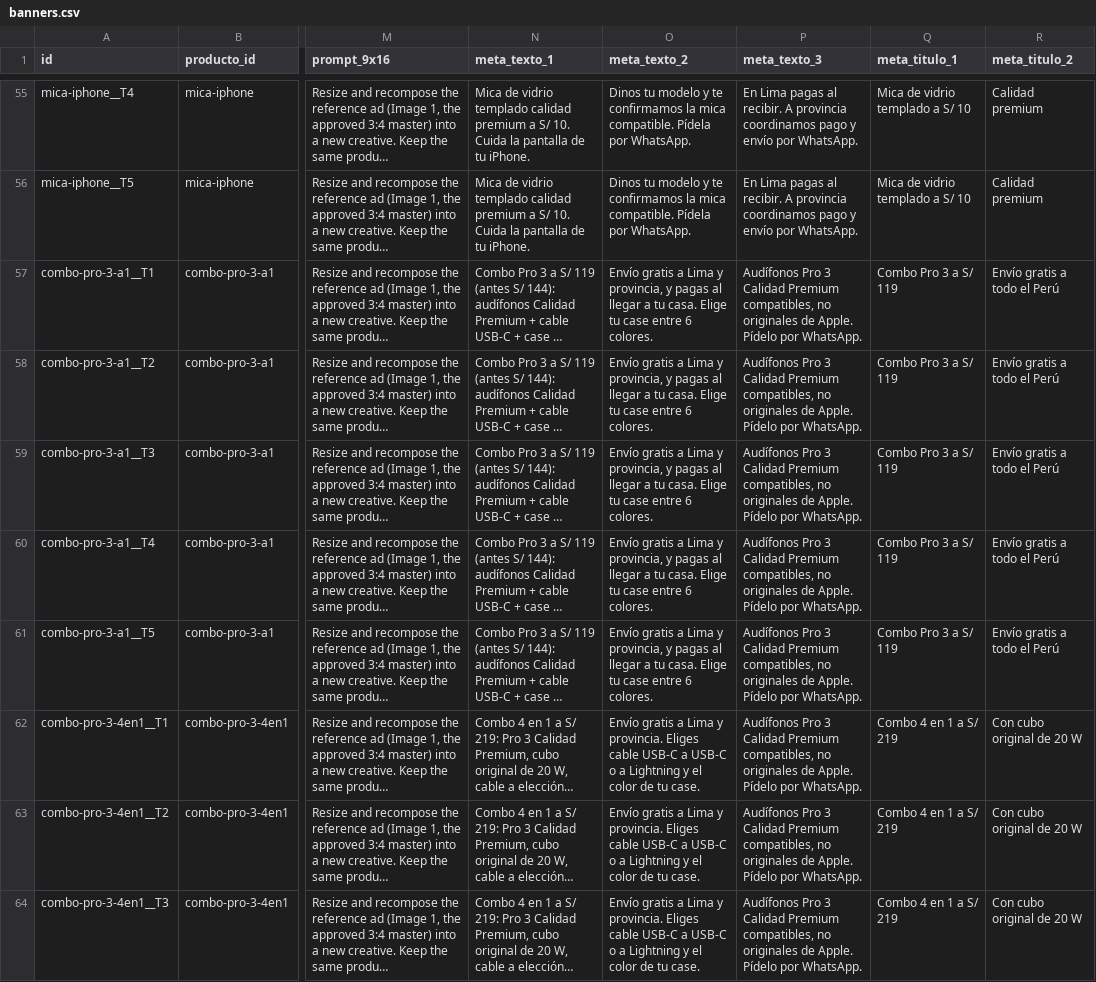
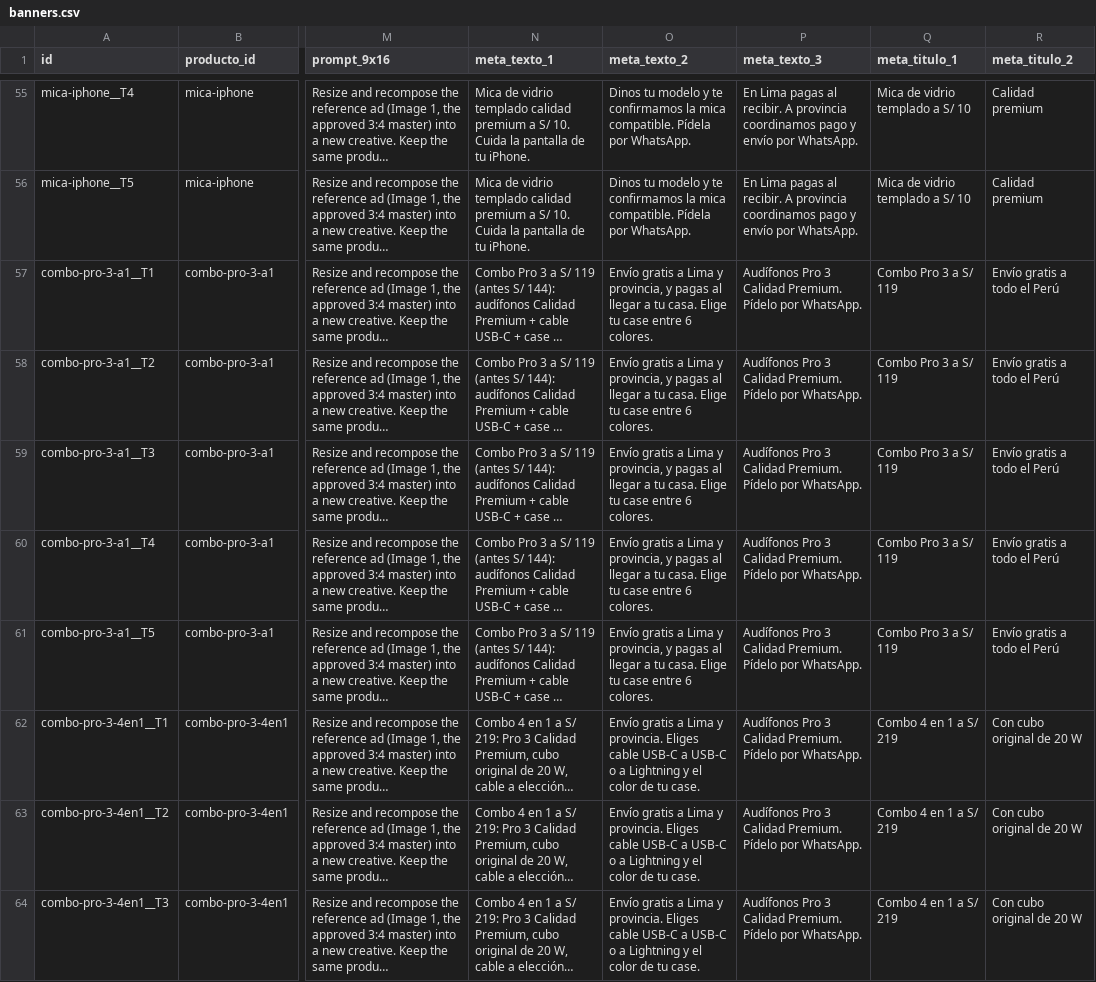
Before and after one commit to revoimportcourier-lab/revoai, a CSV file: prompts/banners.csv, drawn as a sheet; only a part is shown, gaps mark what is left out; long unchanged cells end in …; the diff covers the shown part only; the diff names each change by its address in the sheet, - before the commit and + after, or states it on an @@ line.

```diff
--- a/prompts/banners.csv
+++ b/prompts/banners.csv
-P57:P64 (meta_texto_3): …3 Calidad Premium compatibles, no originales de Apple. Pídelo por…
+P57:P64 (meta_texto_3): …3 Calidad Premium. Pídelo por…
```
Also changed, not shown: 7 edited cells elsewhere in this file, 9 other files.
